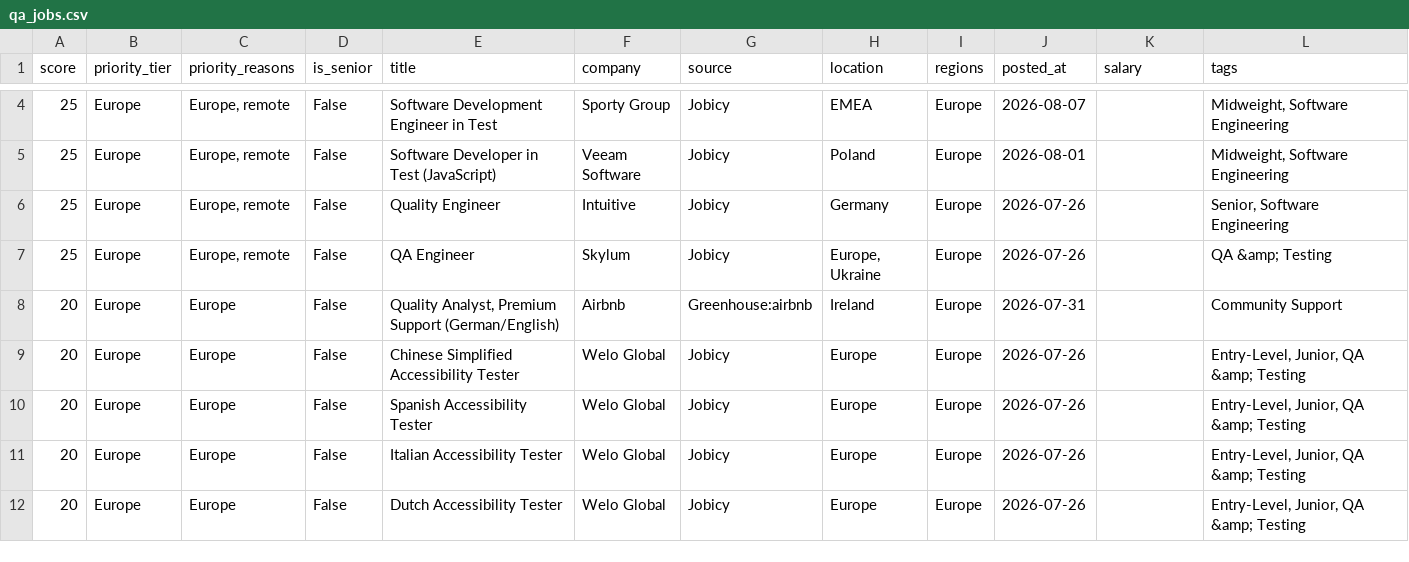
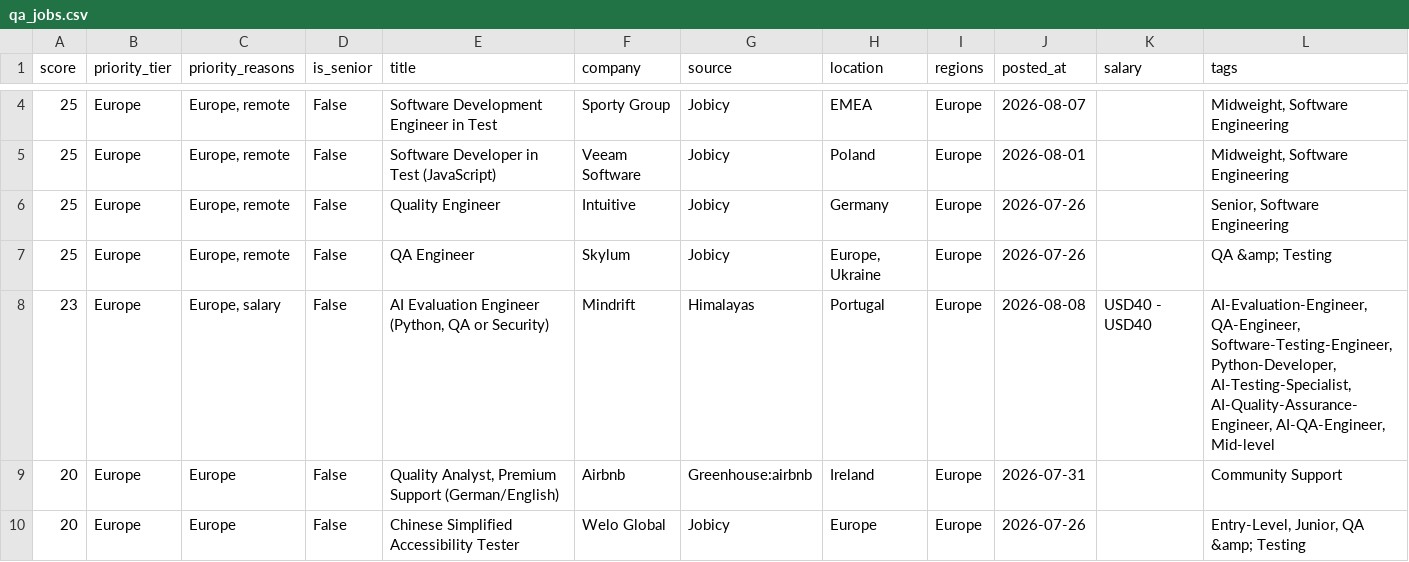
Before and after one commit to alif16syafri/job-scanner, a CSV file: output/qa_jobs.csv, drawn as a sheet; only a part is shown, gaps mark what is left out; the shorter side is filled out with more unchanged rows; rows hold the shown columns only; the diff covers the shown part only; the diff names each change by its address in the sheet, - before the commit and + after, or states it on an @@ line.

```diff
--- a/output/qa_jobs.csv
+++ b/output/qa_jobs.csv
+row 8: 23 | Europe | Europe, salary | False | AI Evaluation Engineer (Python, QA or Security) | Mindrift | Himalayas | Portugal | Europe | 2026-08-08 | USD40 - USD40 | AI-Evaluation-Engineer, QA-Engineer, Software-Testing-Engineer, Python-Developer, AI-Testing-Specialist, AI-Quality-Assurance-Engineer, AI-QA-Engineer, Mid-level
```
Also changed, not shown: 2 added rows, 5 removed rows and 6 edited cells elsewhere in this file, 2 other files.
